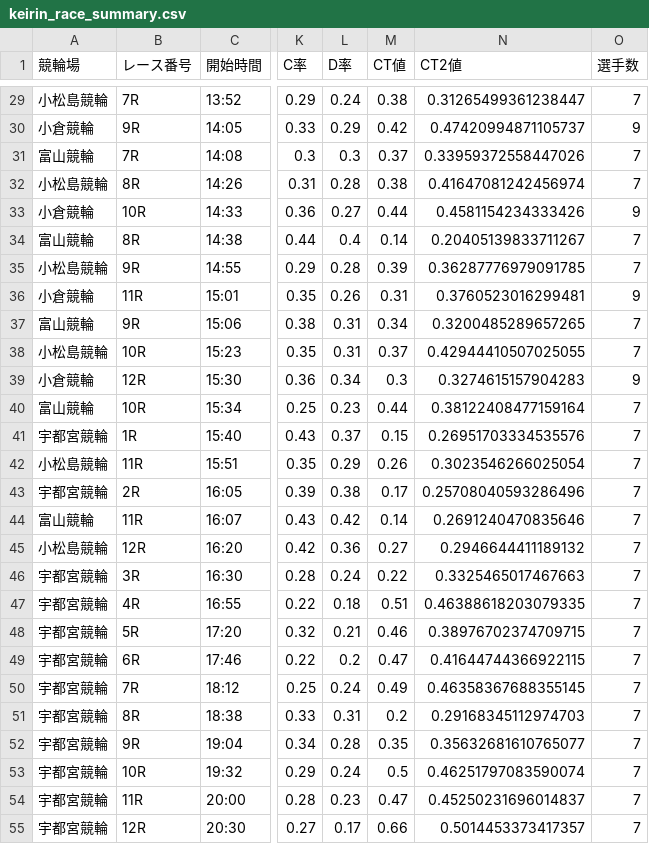
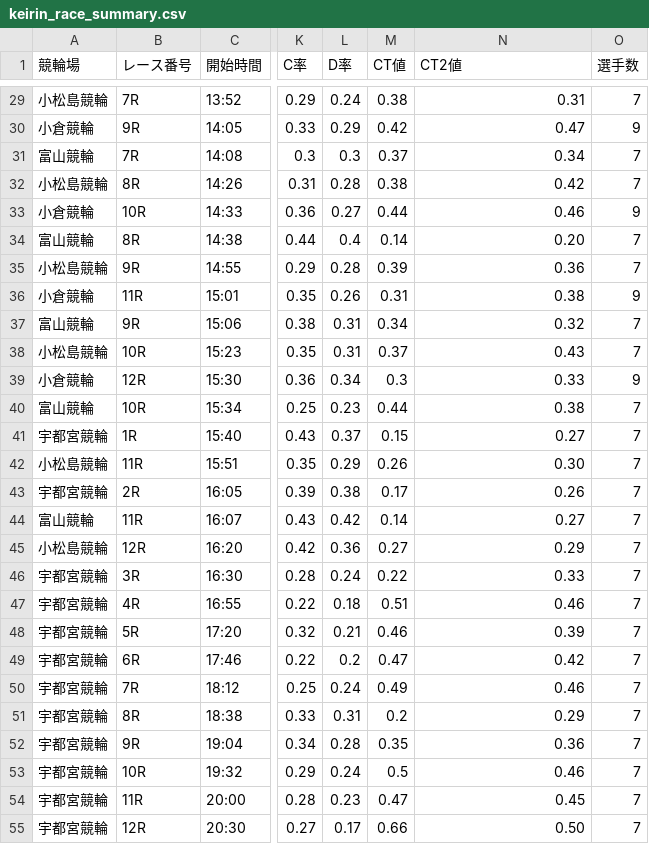
Before and after one commit to ama04149/keirin-ai, a CSV file: keirin_race_summary.csv, drawn as a sheet; only a part is shown, gaps mark what is left out; the diff covers the shown part only; the diff names each change by its address in the sheet, - before the commit and + after, or states it on an @@ line.

```diff
--- a/keirin_race_summary.csv
+++ b/keirin_race_summary.csv
-N29 (CT2値): 0.31265499361238447
+N29 (CT2値): 0.31
-N30 (CT2値): 0.47420994871105737
+N30 (CT2値): 0.47
-N31 (CT2値): 0.33959372558447026
+N31 (CT2値): 0.34
-N32 (CT2値): 0.41647081242456974
+N32 (CT2値): 0.42
-N33 (CT2値): 0.4581154234333426
+N33 (CT2値): 0.46
-N34 (CT2値): 0.20405139833711267
+N34 (CT2値): 0.20
-N35 (CT2値): 0.36287776979091785
+N35 (CT2値): 0.36
-N36 (CT2値): 0.3760523016299481
+N36 (CT2値): 0.38
-N37 (CT2値): 0.3200485289657265
+N37 (CT2値): 0.32
-N38 (CT2値): 0.42944410507025055
+N38 (CT2値): 0.43
-N39 (CT2値): 0.3274615157904283
+N39 (CT2値): 0.33
-N40 (CT2値): 0.38122408477159164
+N40 (CT2値): 0.38
-N41 (CT2値): 0.26951703334535576
+N41 (CT2値): 0.27
-N42 (CT2値): 0.3023546266025054
+N42 (CT2値): 0.30
-N43 (CT2値): 0.25708040593286496
+N43 (CT2値): 0.26
-N44 (CT2値): 0.2691240470835646
+N44 (CT2値): 0.27
-N45 (CT2値): 0.2946644411189132
+N45 (CT2値): 0.29
-N46 (CT2値): 0.3325465017467663
+N46 (CT2値): 0.33
-N47 (CT2値): 0.46388618203079335
+N47 (CT2値): 0.46
-N48 (CT2値): 0.38976702374709715
+N48 (CT2値): 0.39
-N49 (CT2値): 0.41644744366922115
+N49 (CT2値): 0.42
-N50 (CT2値): 0.46358367688355145
+N50 (CT2値): 0.46
-N51 (CT2値): 0.29168345112974703
+N51 (CT2値): 0.29
-N52 (CT2値): 0.35632681610765077
+N52 (CT2値): 0.36
-N53 (CT2値): 0.46251797083590074
+N53 (CT2値): 0.46
-N54 (CT2値): 0.45250231696014837
+N54 (CT2値): 0.45
-N55 (CT2値): 0.5014453373417357
+N55 (CT2値): 0.50
```
Also changed, not shown: 45 edited cells elsewhere in this file.
